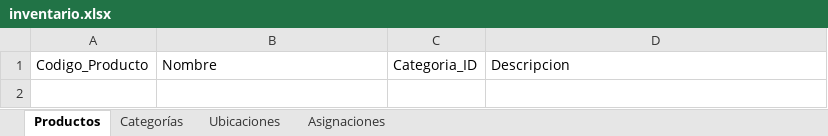
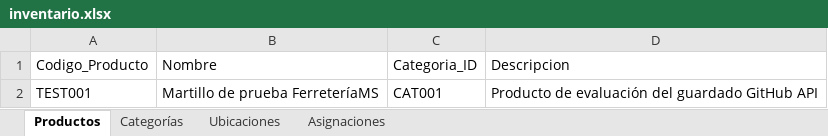
Before and after one commit to JunyMSAI/FerreteriaMS, an Excel workbook: 03_Aplicacion/inventario.xlsx, sheet Productos, drawn as a sheet; values as stored, in another font and other column widths than the file's, no borders; the diff names each change by its address in the sheet, - before the commit and + after, or states it on an @@ line.

Commit message:
Actualización administrativa de inventario.xlsx (FerreteríaMS v0)

```diff
--- a/03_Aplicacion/inventario.xlsx (sheet Productos)
+++ b/03_Aplicacion/inventario.xlsx (sheet Productos)
+row 2: TEST001 | Martillo de prueba FerreteríaMS | CAT001 | Producto de evaluación del guardado GitHub API
```
Also changed, not shown: sheet Asignaciones.
